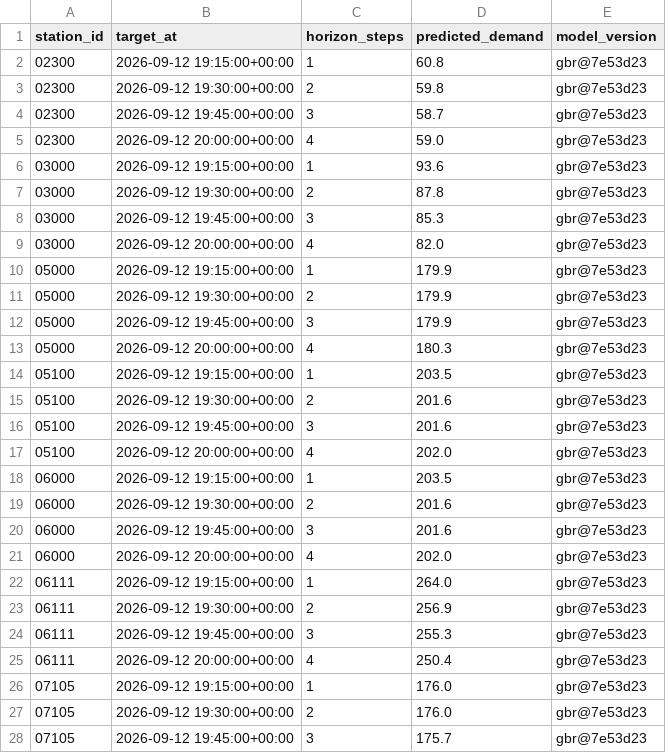
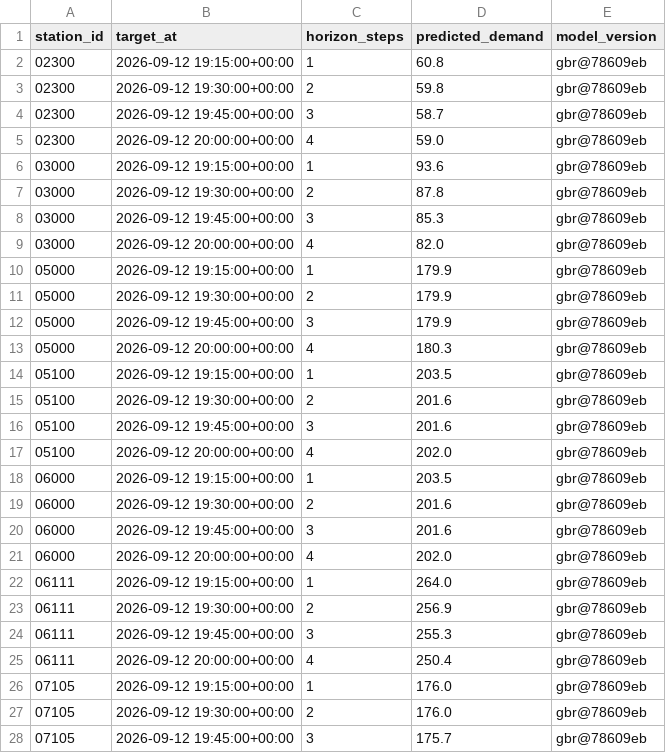
Before and after one commit to davidbrinez30/proyecto-visualizacion-2-mi-pulso-transmi, a CSV file: artifacts/predictions_latest.csv, drawn as a sheet; only a part is shown; the diff covers the shown part only.

```diff
--- a/artifacts/predictions_latest.csv
+++ b/artifacts/predictions_latest.csv
@@ -1,28 +1,28 @@
 station_id,target_at,horizon_steps,predicted_demand,model_version
-02300,2026-09-12 19:15:00+00:00,1,60.8,gbr@7e53d23
-02300,2026-09-12 19:30:00+00:00,2,59.8,gbr@7e53d23
-02300,2026-09-12 19:45:00+00:00,3,58.7,gbr@7e53d23
-02300,2026-09-12 20:00:00+00:00,4,59.0,gbr@7e53d23
-03000,2026-09-12 19:15:00+00:00,1,93.6,gbr@7e53d23
-03000,2026-09-12 19:30:00+00:00,2,87.8,gbr@7e53d23
-03000,2026-09-12 19:45:00+00:00,3,85.3,gbr@7e53d23
-03000,2026-09-12 20:00:00+00:00,4,82.0,gbr@7e53d23
-05000,2026-09-12 19:15:00+00:00,1,179.9,gbr@7e53d23
-05000,2026-09-12 19:30:00+00:00,2,179.9,gbr@7e53d23
-05000,2026-09-12 19:45:00+00:00,3,179.9,gbr@7e53d23
-05000,2026-09-12 20:00:00+00:00,4,180.3,gbr@7e53d23
-05100,2026-09-12 19:15:00+00:00,1,203.5,gbr@7e53d23
-05100,2026-09-12 19:30:00+00:00,2,201.6,gbr@7e53d23
-05100,2026-09-12 19:45:00+00:00,3,201.6,gbr@7e53d23
-05100,2026-09-12 20:00:00+00:00,4,202.0,gbr@7e53d23
-06000,2026-09-12 19:15:00+00:00,1,203.5,gbr@7e53d23
-06000,2026-09-12 19:30:00+00:00,2,201.6,gbr@7e53d23
-06000,2026-09-12 19:45:00+00:00,3,201.6,gbr@7e53d23
-06000,2026-09-12 20:00:00+00:00,4,202.0,gbr@7e53d23
-06111,2026-09-12 19:15:00+00:00,1,264.0,gbr@7e53d23
-06111,2026-09-12 19:30:00+00:00,2,256.9,gbr@7e53d23
-06111,2026-09-12 19:45:00+00:00,3,255.3,gbr@7e53d23
-06111,2026-09-12 20:00:00+00:00,4,250.4,gbr@7e53d23
-07105,2026-09-12 19:15:00+00:00,1,176.0,gbr@7e53d23
-07105,2026-09-12 19:30:00+00:00,2,176.0,gbr@7e53d23
-07105,2026-09-12 19:45:00+00:00,3,175.7,gbr@7e53d23
+02300,2026-09-12 19:15:00+00:00,1,60.8,gbr@78609eb
+02300,2026-09-12 19:30:00+00:00,2,59.8,gbr@78609eb
+02300,2026-09-12 19:45:00+00:00,3,58.7,gbr@78609eb
+02300,2026-09-12 20:00:00+00:00,4,59.0,gbr@78609eb
+03000,2026-09-12 19:15:00+00:00,1,93.6,gbr@78609eb
+03000,2026-09-12 19:30:00+00:00,2,87.8,gbr@78609eb
+03000,2026-09-12 19:45:00+00:00,3,85.3,gbr@78609eb
+03000,2026-09-12 20:00:00+00:00,4,82.0,gbr@78609eb
+05000,2026-09-12 19:15:00+00:00,1,179.9,gbr@78609eb
+05000,2026-09-12 19:30:00+00:00,2,179.9,gbr@78609eb
+05000,2026-09-12 19:45:00+00:00,3,179.9,gbr@78609eb
+05000,2026-09-12 20:00:00+00:00,4,180.3,gbr@78609eb
+05100,2026-09-12 19:15:00+00:00,1,203.5,gbr@78609eb
+05100,2026-09-12 19:30:00+00:00,2,201.6,gbr@78609eb
+05100,2026-09-12 19:45:00+00:00,3,201.6,gbr@78609eb
+05100,2026-09-12 20:00:00+00:00,4,202.0,gbr@78609eb
+06000,2026-09-12 19:15:00+00:00,1,203.5,gbr@78609eb
+06000,2026-09-12 19:30:00+00:00,2,201.6,gbr@78609eb
+06000,2026-09-12 19:45:00+00:00,3,201.6,gbr@78609eb
+06000,2026-09-12 20:00:00+00:00,4,202.0,gbr@78609eb
+06111,2026-09-12 19:15:00+00:00,1,264.0,gbr@78609eb
+06111,2026-09-12 19:30:00+00:00,2,256.9,gbr@78609eb
+06111,2026-09-12 19:45:00+00:00,3,255.3,gbr@78609eb
+06111,2026-09-12 20:00:00+00:00,4,250.4,gbr@78609eb
+07105,2026-09-12 19:15:00+00:00,1,176.0,gbr@78609eb
+07105,2026-09-12 19:30:00+00:00,2,176.0,gbr@78609eb
+07105,2026-09-12 19:45:00+00:00,3,175.7,gbr@78609eb
```
Also changed, not shown: 21 edited cells elsewhere in this file, 2 other files.
